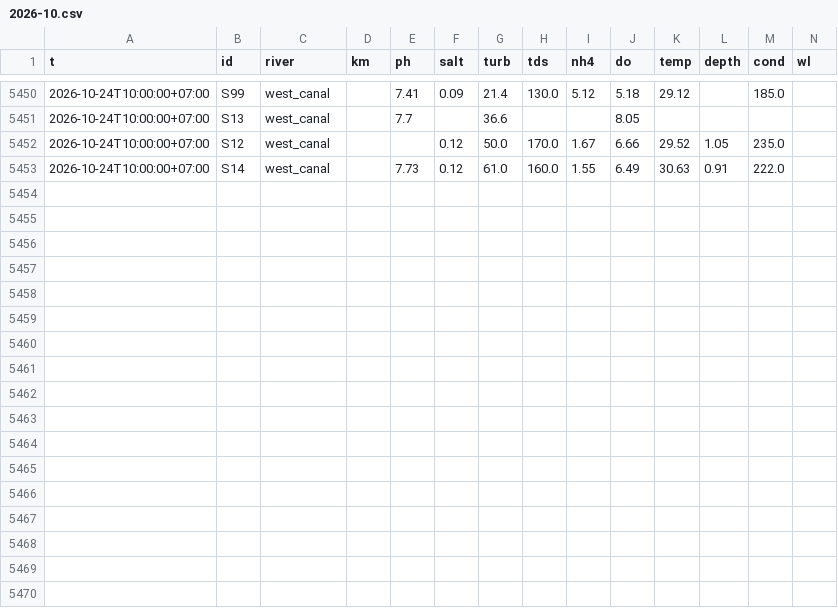
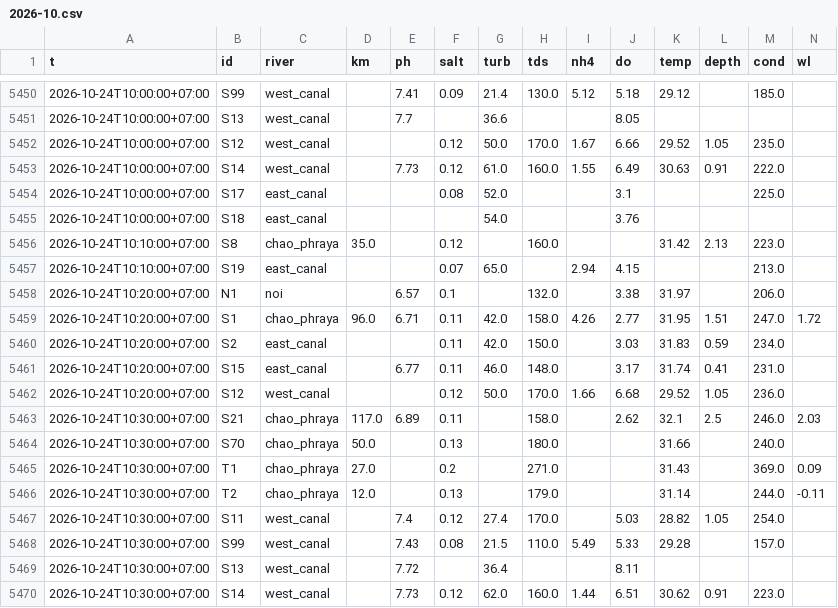
Before and after one commit to dc18sagittariuz/mwa-ec-map, a CSV file: data/history/raw/2026-10.csv, drawn as a sheet; only a part is shown, gaps mark what is left out; the diff names each change by its address in the sheet, - before the commit and + after, or states it on an @@ line.

```diff
--- a/data/history/raw/2026-10.csv
+++ b/data/history/raw/2026-10.csv
+row 5454: 2026-10-24T10:00:00+07:00 | S17 | east_canal |  |  | 0.08 | 52.0 |  |  | 3.1 |  |  | 225.0
+row 5455: 2026-10-24T10:00:00+07:00 | S18 | east_canal |  |  |  | 54.0 |  |  | 3.76
+row 5456: 2026-10-24T10:10:00+07:00 | S8 | chao_phraya | 35.0 |  | 0.12 |  | 160.0 |  |  | 31.42 | 2.13 | 223.0
+row 5457: 2026-10-24T10:10:00+07:00 | S19 | east_canal |  |  | 0.07 | 65.0 |  | 2.94 | 4.15 |  |  | 213.0
+row 5458: 2026-10-24T10:20:00+07:00 | N1 | noi |  | 6.57 | 0.1 |  | 132.0 |  | 3.38 | 31.97 |  | 206.0
+row 5459: 2026-10-24T10:20:00+07:00 | S1 | chao_phraya | 96.0 | 6.71 | 0.11 | 42.0 | 158.0 | 4.26 | 2.77 | 31.95 | 1.51 | 247.0 | 1.72
+row 5460: 2026-10-24T10:20:00+07:00 | S2 | east_canal |  |  | 0.11 | 42.0 | 150.0 |  | 3.03 | 31.83 | 0.59 | 234.0
+row 5461: 2026-10-24T10:20:00+07:00 | S15 | east_canal |  | 6.77 | 0.11 | 46.0 | 148.0 |  | 3.17 | 31.74 | 0.41 | 231.0
+row 5462: 2026-10-24T10:20:00+07:00 | S12 | west_canal |  |  | 0.12 | 50.0 | 170.0 | 1.66 | 6.68 | 29.52 | 1.05 | 236.0
+row 5463: 2026-10-24T10:30:00+07:00 | S21 | chao_phraya | 117.0 | 6.89 | 0.11 |  | 158.0 |  | 2.62 | 32.1 | 2.5 | 246.0 | 2.03
+row 5464: 2026-10-24T10:30:00+07:00 | S70 | chao_phraya | 50.0 |  | 0.13 |  | 180.0 |  |  | 31.66 |  | 240.0
+row 5465: 2026-10-24T10:30:00+07:00 | T1 | chao_phraya | 27.0 |  | 0.2 |  | 271.0 |  |  | 31.43 |  | 369.0 | 0.09
+row 5466: 2026-10-24T10:30:00+07:00 | T2 | chao_phraya | 12.0 |  | 0.13 |  | 179.0 |  |  | 31.14 |  | 244.0 | -0.11
+row 5467: 2026-10-24T10:30:00+07:00 | S11 | west_canal |  | 7.4 | 0.12 | 27.4 | 170.0 |  | 5.03 | 28.82 | 1.05 | 254.0
+row 5468: 2026-10-24T10:30:00+07:00 | S99 | west_canal |  | 7.43 | 0.08 | 21.5 | 110.0 | 5.49 | 5.33 | 29.28 |  | 157.0
+row 5469: 2026-10-24T10:30:00+07:00 | S13 | west_canal |  | 7.72 |  | 36.4 |  |  | 8.11
+row 5470: 2026-10-24T10:30:00+07:00 | S14 | west_canal |  | 7.73 | 0.12 | 62.0 | 160.0 | 1.44 | 6.51 | 30.62 | 0.91 | 223.0
```
Also changed, not shown: 3 other files.
